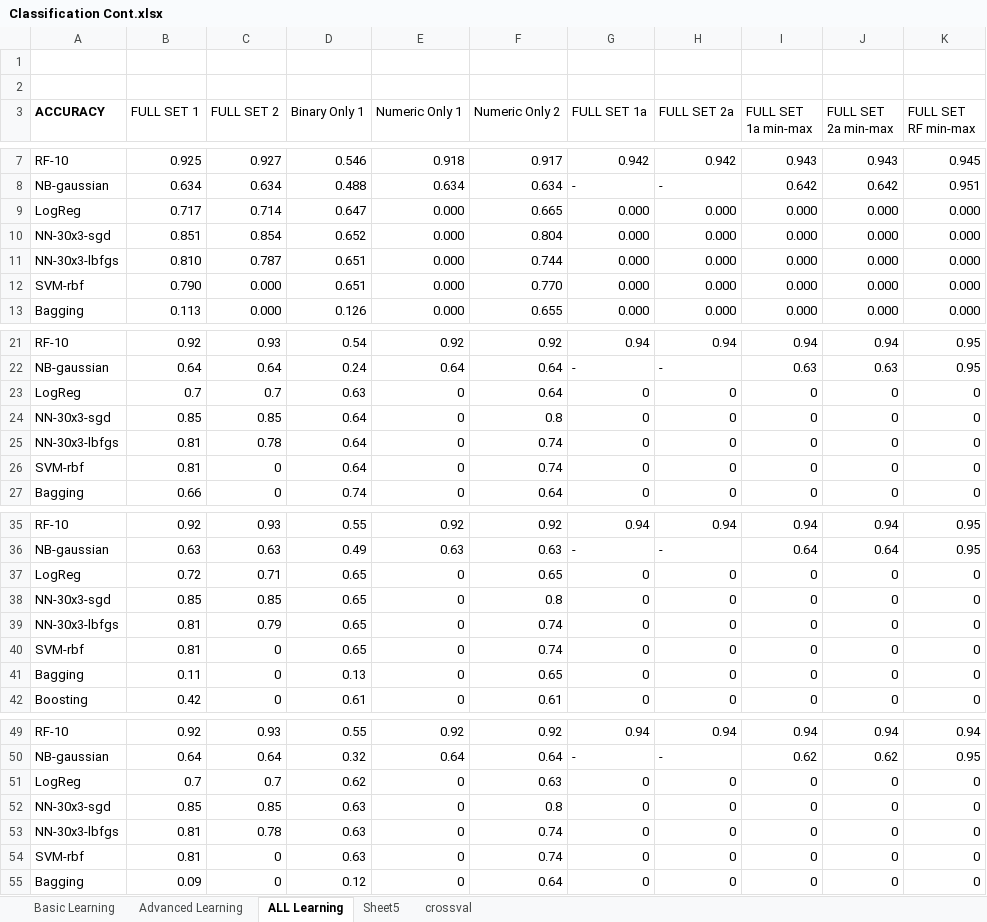
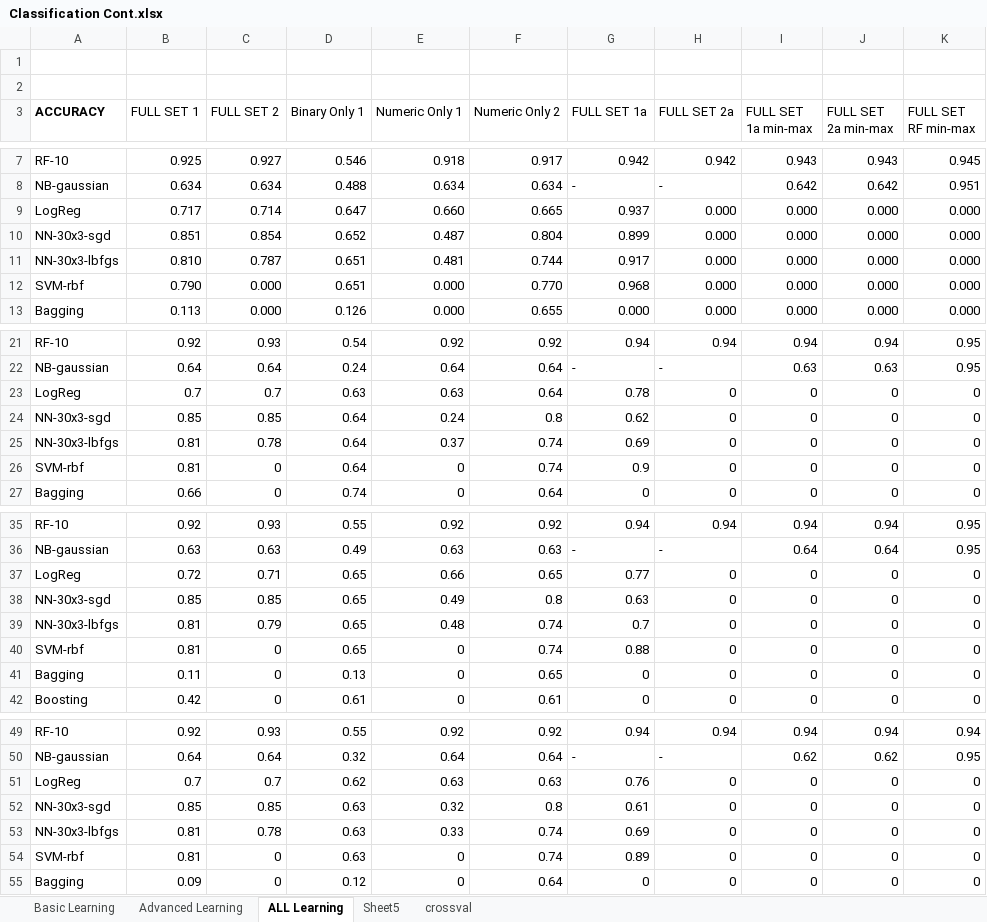
Before and after one commit to wgranthatcher/ClassificationCompetition, an Excel workbook: Classification Cont.xlsx, sheet ALL Learning, drawn as a sheet; only a part is shown, gaps mark what is left out; values as stored, in another font and other column widths than the file's, no borders; conditional formats not drawn; the diff names each change by its address in the sheet, - before the commit and + after, or states it on an @@ line.

```diff
--- a/Classification Cont.xlsx (sheet ALL Learning)
+++ b/Classification Cont.xlsx (sheet ALL Learning)
-E9 (Numeric Only 1): 0.000
+E9 (Numeric Only 1): 0.660
-G9 (FULL SET 1a): 0.000
+G9 (FULL SET 1a): 0.937
-E10 (Numeric Only 1): 0.000
+E10 (Numeric Only 1): 0.487
-G10 (FULL SET 1a): 0.000
+G10 (FULL SET 1a): 0.899
-E11 (Numeric Only 1): 0.000
+E11 (Numeric Only 1): 0.481
-G11 (FULL SET 1a): 0.000
+G11 (FULL SET 1a): 0.917
-G12 (FULL SET 1a): 0.000
+G12 (FULL SET 1a): 0.968
-E23 (Numeric Only 1): 0
+E23 (Numeric Only 1): 0.63
-G23 (FULL SET 1a): 0
+G23 (FULL SET 1a): 0.78
-E24 (Numeric Only 1): 0
+E24 (Numeric Only 1): 0.24
-G24 (FULL SET 1a): 0
+G24 (FULL SET 1a): 0.62
-E25 (Numeric Only 1): 0
+E25 (Numeric Only 1): 0.37
-G25 (FULL SET 1a): 0
+G25 (FULL SET 1a): 0.69
-G26 (FULL SET 1a): 0
+G26 (FULL SET 1a): 0.9
-E37 (Numeric Only 1): 0
+E37 (Numeric Only 1): 0.66
-G37 (FULL SET 1a): 0
+G37 (FULL SET 1a): 0.77
-E38 (Numeric Only 1): 0
+E38 (Numeric Only 1): 0.49
-G38 (FULL SET 1a): 0
+G38 (FULL SET 1a): 0.63
-E39 (Numeric Only 1): 0
+E39 (Numeric Only 1): 0.48
-G39 (FULL SET 1a): 0
+G39 (FULL SET 1a): 0.7
-G40 (FULL SET 1a): 0
+G40 (FULL SET 1a): 0.88
-E51 (Numeric Only 1): 0
+E51 (Numeric Only 1): 0.63
-G51 (FULL SET 1a): 0
+G51 (FULL SET 1a): 0.76
-E52 (Numeric Only 1): 0
+E52 (Numeric Only 1): 0.32
-G52 (FULL SET 1a): 0
+G52 (FULL SET 1a): 0.61
-E53 (Numeric Only 1): 0
+E53 (Numeric Only 1): 0.33
-G53 (FULL SET 1a): 0
+G53 (FULL SET 1a): 0.69
-G54 (FULL SET 1a): 0
+G54 (FULL SET 1a): 0.89
```
Also changed, not shown: sheet Advanced Learning, 2 other files.
